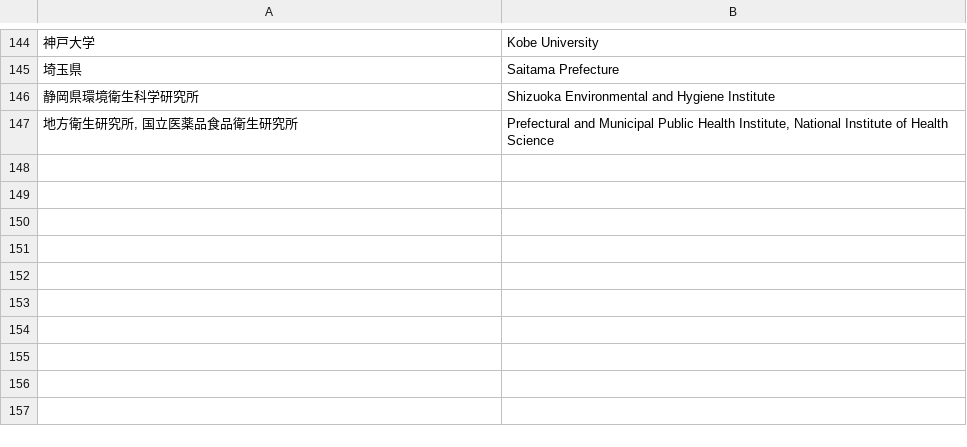
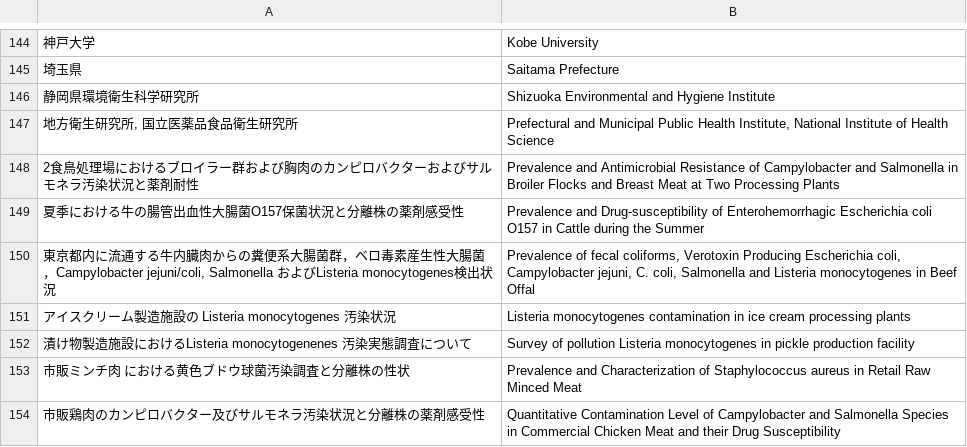
Before and after one commit to kento-koyama/food_micro_data_risk, a CSV file: database/translation_jpn_to_eng.csv, drawn as a sheet; only a part is shown, gaps mark what is left out; the diff names each change by its address in the sheet, - before the commit and + after, or states it on an @@ line.

```diff
--- a/database/translation_jpn_to_eng.csv
+++ b/database/translation_jpn_to_eng.csv
+row 148: 2食鳥処理場におけるブロイラー群および胸肉のカンピロバクターおよびサルモネラ汚染状況と薬剤耐性 | Prevalence and Antimicrobial Resistance of Campylobacter and Salmonella in Broiler Flocks and Breast Meat at Two Processing Plants
+row 149: 夏季における牛の腸管出血性大腸菌O157保菌状況と分離株の薬剤感受性 | Prevalence and Drug-susceptibility of Enterohemorrhagic Escherichia coli O157 in Cattle during the Summer
+row 150: 東京都内に流通する牛内臓肉からの糞便系大腸菌群，ベロ毒素産生性大腸菌，Campylobacter jejuni/coli, Salmonella およびListeria monocytogenes検出状況 | Prevalence of fecal coliforms, Verotoxin Producing Escherichia coli, Campylobacter jejuni, C. coli, Salmonella and Listeria monocytogenes in Beef Offal
+row 151: アイスクリーム製造施設の Listeria monocytogenes 汚染状況 | Listeria monocytogenes contamination in ice cream processing plants
+row 152: 漬け物製造施設におけるListeria monocytogenenes 汚染実態調査について | Survey of pollution Listeria monocytogenes in pickle production facility
+row 153: 市販ミンチ肉 における黄色ブドウ球菌汚染調査と分離株の性状 | Prevalence and Characterization of Staphylococcus aureus in Retail Raw Minced Meat
+row 154: 市販鶏肉のカンピロバクター及びサルモネラ汚染状況と分離株の薬剤感受性 | Quantitative Contamination Level of Campylobacter and Salmonella Species in Commercial Chicken Meat and their Drug Susceptibility
```
Also changed, not shown: database/contamination_rate.csv, database/食中毒細菌汚染実態_汚染率.csv, 3 other files.
